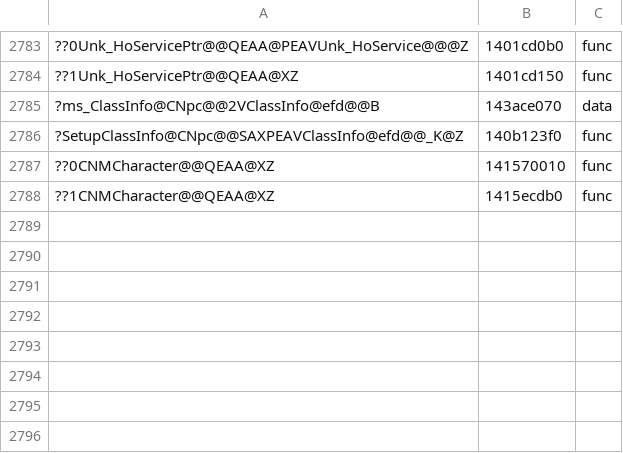
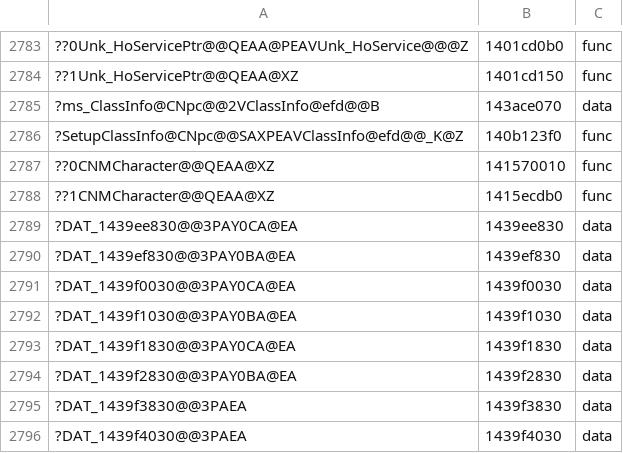
Before and after one commit to AngeloTadeucci/ms2-recomp, a TSV file: progress/symbols-manual.tsv, drawn as a sheet; only a part is shown, gaps mark what is left out; the diff names each change by its address in the sheet, - before the commit and + after, or states it on an @@ line.

```diff
--- a/progress/symbols-manual.tsv
+++ b/progress/symbols-manual.tsv
+row 2789: ?DAT_1439ee830@@3PAY0CA@EA | 1439ee830 | data
+row 2790: ?DAT_1439ef830@@3PAY0BA@EA | 1439ef830 | data
+row 2791: ?DAT_1439f0030@@3PAY0CA@EA | 1439f0030 | data
+row 2792: ?DAT_1439f1030@@3PAY0BA@EA | 1439f1030 | data
+row 2793: ?DAT_1439f1830@@3PAY0CA@EA | 1439f1830 | data
+row 2794: ?DAT_1439f2830@@3PAY0BA@EA | 1439f2830 | data
+row 2795: ?DAT_1439f3830@@3PAEA | 1439f3830 | data
+row 2796: ?DAT_1439f4030@@3PAEA | 1439f4030 | data
```
